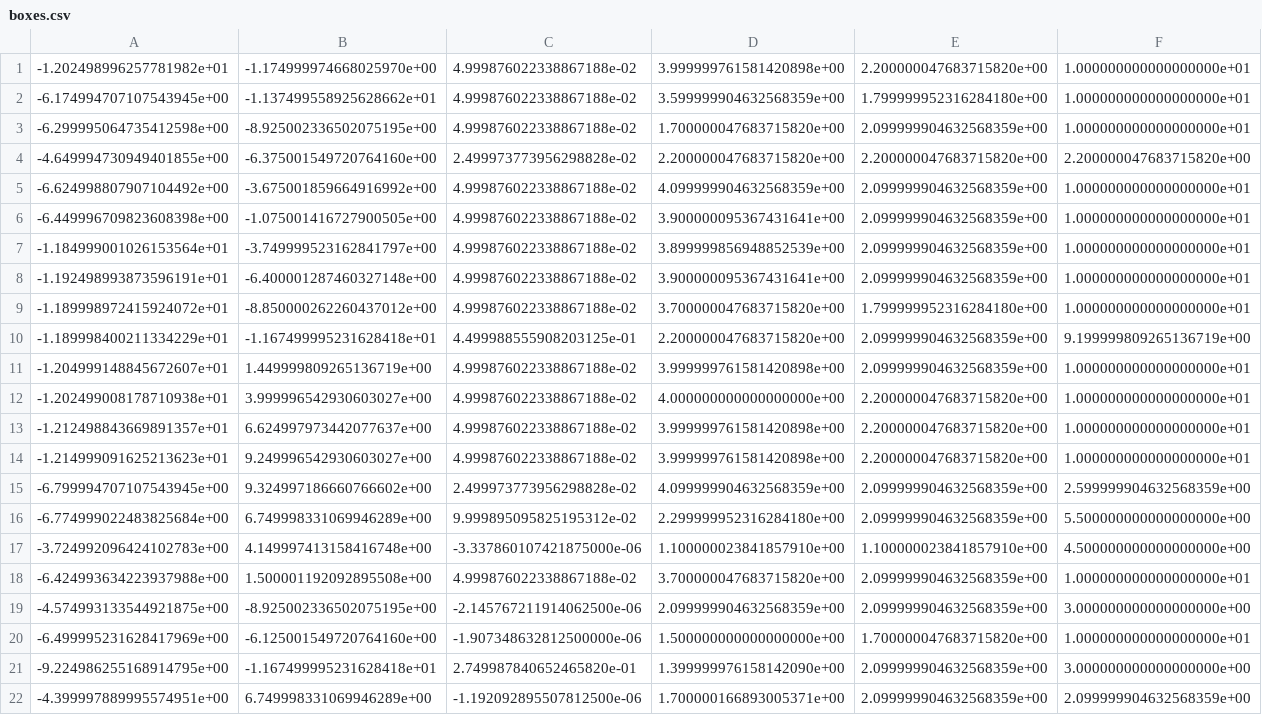
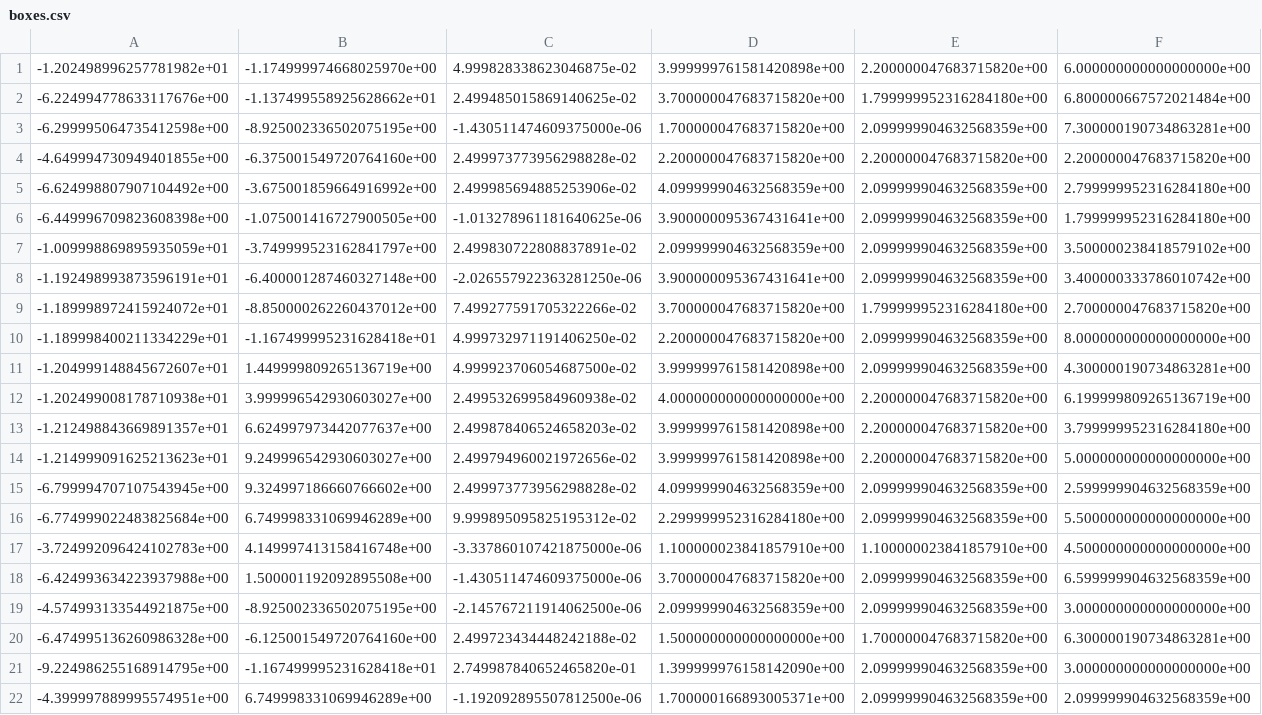
Before and after one commit to sion559/PDM-python-RRT, a CSV file: CoppeliaPillars/Code/boxes.csv, drawn as a sheet; only a part is shown; the diff covers the shown part only.

```diff
--- a/CoppeliaPillars/Code/boxes.csv
+++ b/CoppeliaPillars/Code/boxes.csv
@@ -1,15 +1,15 @@
--1.202498996257781982e+01,-1.174999974668025970e+00,4.999876022338867188e-02,3.999999761581420898e+00,2.200000047683715820e+00,1.000000000000000000e+01
--6.174994707107543945e+00,-1.137499558925628662e+01,4.999876022338867188e-02,3.599999904632568359e+00,1.799999952316284180e+00,1.000000000000000000e+01
--6.299995064735412598e+00,-8.925002336502075195e+00,4.999876022338867188e-02,1.700000047683715820e+00,2.099999904632568359e+00,1.000000000000000000e+01
+-1.202498996257781982e+01,-1.174999974668025970e+00,4.999828338623046875e-02,3.999999761581420898e+00,2.200000047683715820e+00,6.000000000000000000e+00
+-6.224994778633117676e+00,-1.137499558925628662e+01,2.499485015869140625e-02,3.700000047683715820e+00,1.799999952316284180e+00,6.800000667572021484e+00
+-6.299995064735412598e+00,-8.925002336502075195e+00,-1.430511474609375000e-06,1.700000047683715820e+00,2.099999904632568359e+00,7.300000190734863281e+00
 -4.649994730949401855e+00,-6.375001549720764160e+00,2.499973773956298828e-02,2.200000047683715820e+00,2.200000047683715820e+00,2.200000047683715820e+00
--6.624998807907104492e+00,-3.675001859664916992e+00,4.999876022338867188e-02,4.099999904632568359e+00,2.099999904632568359e+00,1.000000000000000000e+01
--6.449996709823608398e+00,-1.075001416727900505e+00,4.999876022338867188e-02,3.900000095367431641e+00,2.099999904632568359e+00,1.000000000000000000e+01
--1.184999001026153564e+01,-3.749999523162841797e+00,4.999876022338867188e-02,3.899999856948852539e+00,2.099999904632568359e+00,1.000000000000000000e+01
--1.192498993873596191e+01,-6.400001287460327148e+00,4.999876022338867188e-02,3.900000095367431641e+00,2.099999904632568359e+00,1.000000000000000000e+01
--1.189998972415924072e+01,-8.850000262260437012e+00,4.999876022338867188e-02,3.700000047683715820e+00,1.799999952316284180e+00,1.000000000000000000e+01
--1.189998400211334229e+01,-1.167499995231628418e+01,4.499988555908203125e-01,2.200000047683715820e+00,2.099999904632568359e+00,9.199999809265136719e+00
--1.204999148845672607e+01,1.449999809265136719e+00,4.999876022338867188e-02,3.999999761581420898e+00,2.099999904632568359e+00,1.000000000000000000e+01
--1.202499008178710938e+01,3.999996542930603027e+00,4.999876022338867188e-02,4.000000000000000000e+00,2.200000047683715820e+00,1.000000000000000000e+01
--1.212498843669891357e+01,6.624997973442077637e+00,4.999876022338867188e-02,3.999999761581420898e+00,2.200000047683715820e+00,1.000000000000000000e+01
--1.214999091625213623e+01,9.249996542930603027e+00,4.999876022338867188e-02,3.999999761581420898e+00,2.200000047683715820e+00,1.000000000000000000e+01
+-6.624998807907104492e+00,-3.675001859664916992e+00,2.499985694885253906e-02,4.099999904632568359e+00,2.099999904632568359e+00,2.799999952316284180e+00
+-6.449996709823608398e+00,-1.075001416727900505e+00,-1.013278961181640625e-06,3.900000095367431641e+00,2.099999904632568359e+00,1.799999952316284180e+00
+-1.009998869895935059e+01,-3.749999523162841797e+00,2.499830722808837891e-02,2.099999904632568359e+00,2.099999904632568359e+00,3.500000238418579102e+00
+-1.192498993873596191e+01,-6.400001287460327148e+00,-2.026557922363281250e-06,3.900000095367431641e+00,2.099999904632568359e+00,3.400000333786010742e+00
+-1.189998972415924072e+01,-8.850000262260437012e+00,7.499277591705322266e-02,3.700000047683715820e+00,1.799999952316284180e+00,2.700000047683715820e+00
+-1.189998400211334229e+01,-1.167499995231628418e+01,4.999732971191406250e-02,2.200000047683715820e+00,2.099999904632568359e+00,8.000000000000000000e+00
+-1.204999148845672607e+01,1.449999809265136719e+00,4.999923706054687500e-02,3.999999761581420898e+00,2.099999904632568359e+00,4.300000190734863281e+00
+-1.202499008178710938e+01,3.999996542930603027e+00,2.499532699584960938e-02,4.000000000000000000e+00,2.200000047683715820e+00,6.199999809265136719e+00
+-1.212498843669891357e+01,6.624997973442077637e+00,2.499878406524658203e-02,3.999999761581420898e+00,2.200000047683715820e+00,3.799999952316284180e+00
+-1.214999091625213623e+01,9.249996542930603027e+00,2.499794960021972656e-02,3.999999761581420898e+00,2.200000047683715820e+00,5.000000000000000000e+00
 -6.799994707107543945e+00,9.324997186660766602e+00,2.499973773956298828e-02,4.099999904632568359e+00,2.099999904632568359e+00,2.599999904632568359e+00
@@ -17,5 +17,5 @@
 -3.724992096424102783e+00,4.149997413158416748e+00,-3.337860107421875000e-06,1.100000023841857910e+00,1.100000023841857910e+00,4.500000000000000000e+00
--6.424993634223937988e+00,1.500001192092895508e+00,4.999876022338867188e-02,3.700000047683715820e+00,2.099999904632568359e+00,1.000000000000000000e+01
+-6.424993634223937988e+00,1.500001192092895508e+00,-1.430511474609375000e-06,3.700000047683715820e+00,2.099999904632568359e+00,6.599999904632568359e+00
 -4.574993133544921875e+00,-8.925002336502075195e+00,-2.145767211914062500e-06,2.099999904632568359e+00,2.099999904632568359e+00,3.000000000000000000e+00
--6.499995231628417969e+00,-6.125001549720764160e+00,-1.907348632812500000e-06,1.500000000000000000e+00,1.700000047683715820e+00,1.000000000000000000e+01
+-6.474995136260986328e+00,-6.125001549720764160e+00,2.499723434448242188e-02,1.500000000000000000e+00,1.700000047683715820e+00,6.300000190734863281e+00
 -9.224986255168914795e+00,-1.167499995231628418e+01,2.749987840652465820e-01,1.399999976158142090e+00,2.099999904632568359e+00,3.000000000000000000e+00
```
Also changed, not shown: 8 added rows elsewhere in this file, 3 other files.
